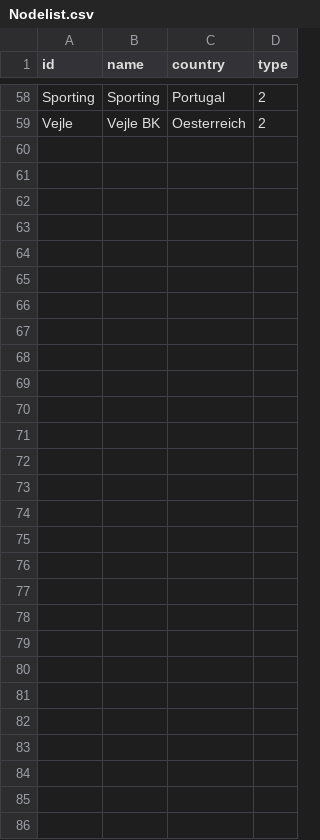
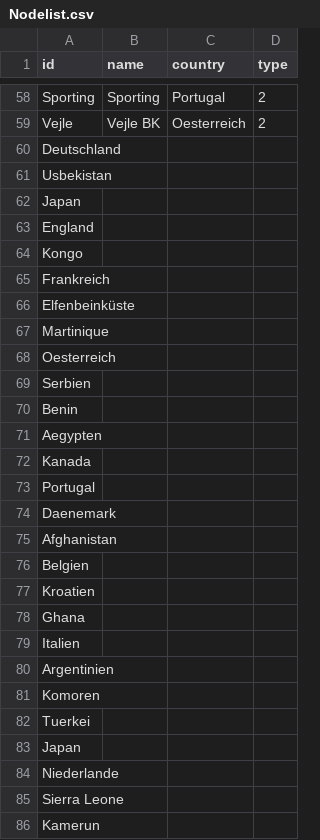
Before and after one commit to lg084/Testat, a CSV file: Nodelist.csv, drawn as a sheet; only a part is shown, gaps mark what is left out; the diff names each change by its address in the sheet, - before the commit and + after, or states it on an @@ line.

Commit message:
Add files via upload

```diff
--- a/Nodelist.csv
+++ b/Nodelist.csv
+row 60: Deutschland
+row 61: Usbekistan
+row 62: Japan
+row 63: England
+row 64: Kongo
+row 65: Frankreich
+row 66: Elfenbeinküste
+row 67: Martinique
+row 68: Oesterreich
+row 69: Serbien
+row 70: Benin
+row 71: Aegypten
+row 72: Kanada
+row 73: Portugal
+row 74: Daenemark
+row 75: Afghanistan
+row 76: Belgien
+row 77: Kroatien
+row 78: Ghana
+row 79: Italien
+row 80: Argentinien
+row 81: Komoren
+row 82: Tuerkei
+row 83: Japan
+row 84: Niederlande
+row 85: Sierra Leone
+row 86: Kamerun
```
